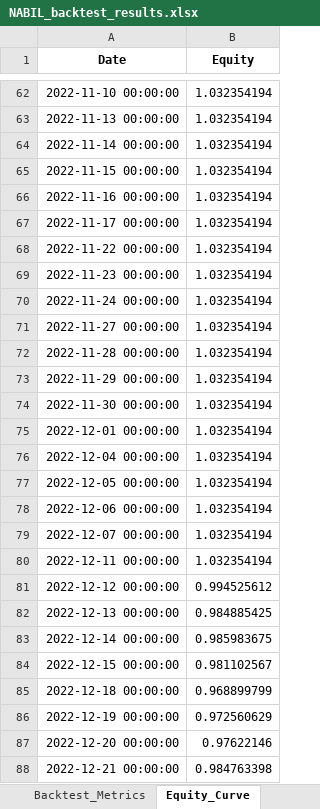
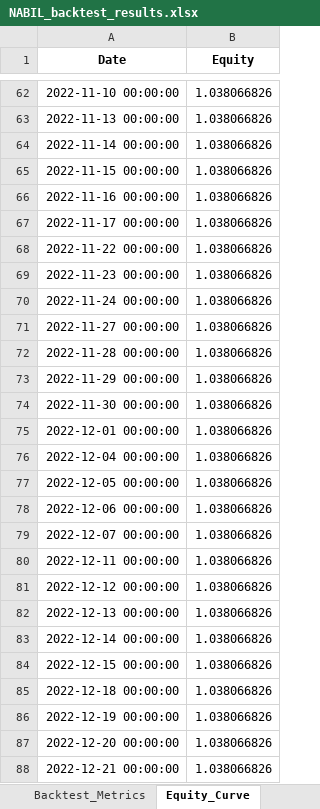
Before and after one commit to chydeepak7/stock_market_prediction, an Excel workbook: CATI/saved_states/NABIL_backtest_results.xlsx, sheet Equity_Curve, drawn as a sheet; only a part is shown, gaps mark what is left out; values as stored, in another font and other column widths than the file's, no borders; the diff covers the shown part only; the diff names each change by its address in the sheet, - before the commit and + after, or states it on an @@ line.

```diff
--- a/CATI/saved_states/NABIL_backtest_results.xlsx (sheet Equity_Curve)
+++ b/CATI/saved_states/NABIL_backtest_results.xlsx (sheet Equity_Curve)
-B62:B80 (Equity): 1.032354194
+B62:B80 (Equity): 1.038066826
-B81 (Equity): 0.994525612
+B81 (Equity): 1.038066826
-B82 (Equity): 0.984885425
+B82 (Equity): 1.038066826
-B83 (Equity): 0.985983675
+B83 (Equity): 1.038066826
-B84 (Equity): 0.981102567
+B84 (Equity): 1.038066826
-B85 (Equity): 0.968899799
+B85 (Equity): 1.038066826
-B86 (Equity): 0.972560629
+B86 (Equity): 1.038066826
-B87 (Equity): 0.97622146
+B87 (Equity): 1.038066826
-B88 (Equity): 0.984763398
+B88 (Equity): 1.038066826
```
Also changed, not shown: 528 edited cells elsewhere in this sheet, sheet Backtest_Results, sheet Confusion_Matrix, sheet Backtest_Metrics, sheet Metrics, CATI/saved_states/NABIL_future_30_day_forecast.xlsx, 24 other files.
